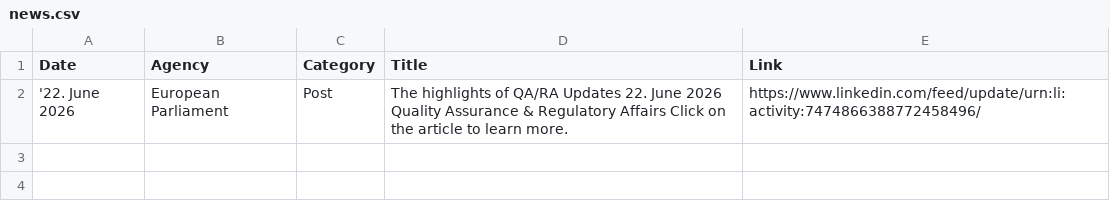
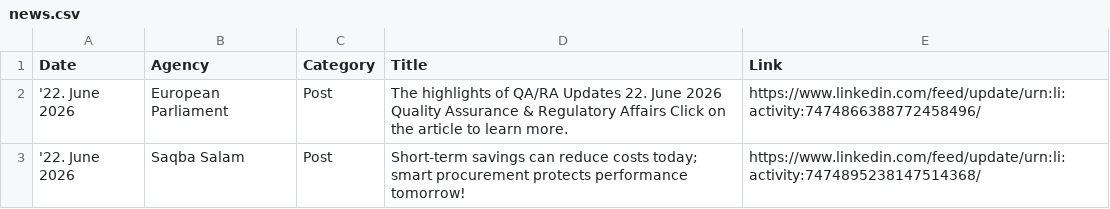
Before and after one commit to MartinCKing/Index-of-Indexes, a CSV file: news.csv, drawn as a sheet.

Commit message:
Update news.csv 2026-06-22 20:49:31

```diff
--- a/news.csv
+++ b/news.csv
@@ -2 +2,2 @@ Date,Agency,Category,Title,Link
 '22. June 2026,European Parliament,Post,The highlights of QA/RA Updates 22. June 2026 Quality Assurance & Regulatory Affairs Click on the article to learn more.,https://www.linkedin.com/feed/update/urn:li:activity:7474866388772458496/
+'22. June 2026,Saqba Salam,Post,Short-term savings can reduce costs today; smart procurement protects performance tomorrow!,https://www.linkedin.com/feed/update/urn:li:activity:7474895238147514368/
```
